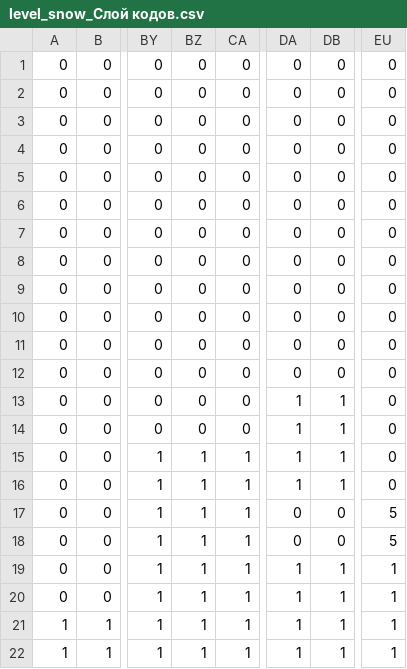
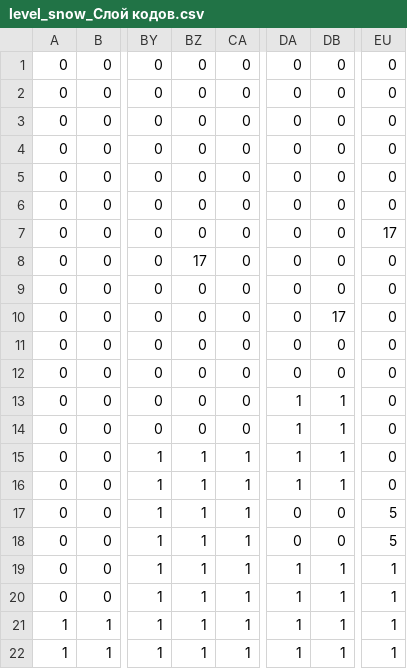
Before and after one commit to Rurkmurk/RayOfHope, a CSV file: Level/level_snow_Слой кодов.csv, drawn as a sheet; only a part is shown, gaps mark what is left out; the diff names each change by its address in the sheet, - before the commit and + after, or states it on an @@ line.

```diff
--- a/Level/level_snow_Слой кодов.csv
+++ b/Level/level_snow_Слой кодов.csv
-EU7: 0
+EU7: 17
-BZ8: 0
+BZ8: 17
-DB10: 0
+DB10: 17
```
Also changed, not shown: 17 other files.
